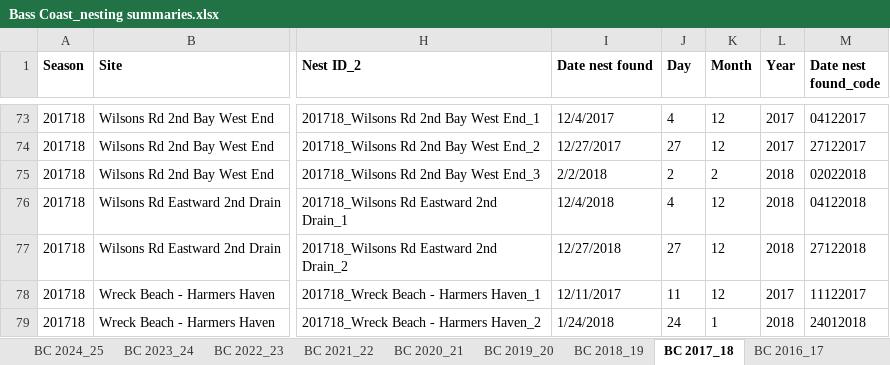
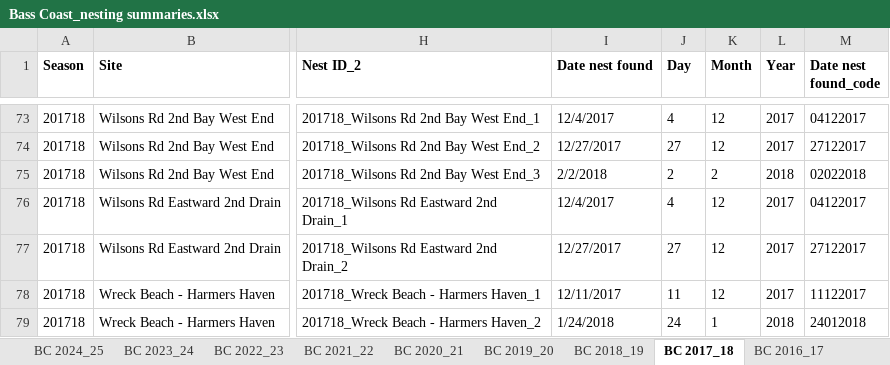
Before and after one commit to leberhartphillips/hooded_plover_demography, an Excel workbook: data/Bass Coast_nesting summaries.xlsx, sheet BC 2017_18, drawn as a sheet; only a part is shown, gaps mark what is left out; values as stored, in another font and other column widths than the file's, no borders; the diff names each change by its address in the sheet, - before the commit and + after, or states it on an @@ line.

```diff
--- a/data/Bass Coast_nesting summaries.xlsx (sheet BC 2017_18)
+++ b/data/Bass Coast_nesting summaries.xlsx (sheet BC 2017_18)
-I76 (Date nest found): 12/4/2018
+I76 (Date nest found): 12/4/2017
-L76:L77 (Year): 2018
+L76:L77 (Year): 2017
-M76 (Date nest found_code): 04122018
+M76 (Date nest found_code): 04122017
-I77 (Date nest found): 12/27/2018
+I77 (Date nest found): 12/27/2017
-M77 (Date nest found_code): 27122018
+M77 (Date nest found_code): 27122017
```
Also changed, not shown: sheet BC 2010_11, sheet BC 2011_12, sheet BC 2019_20, sheet BC 2020_21, sheet BC 2015_16, sheet BC 2016_17, 1 more sheet, formulas that keep their value, data/nest_issues_commented/BC_nest_data_issues_220825.xlsx, data/nest_issues_commented/BSC_nest_data_issues_220825.xlsx, 4 other files.
